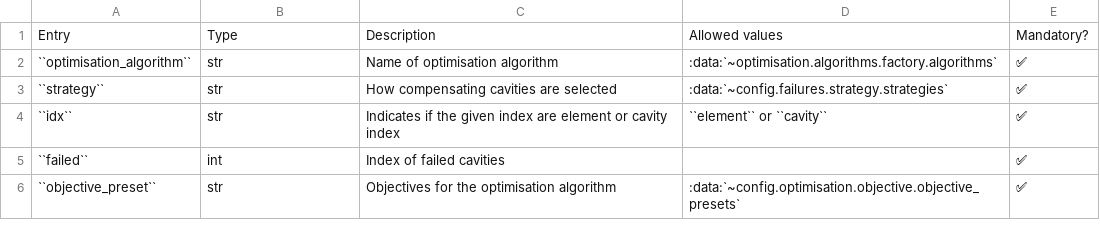
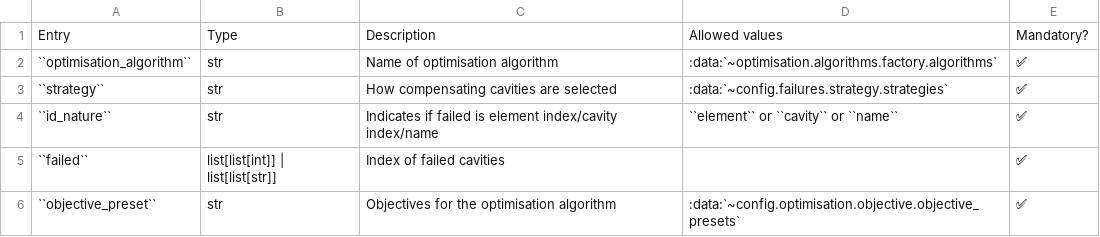
Before and after one commit to AdrienPlacais/lightwin, a CSV file: docs/source/manual/configuration_entries/wtf.csv, drawn as a sheet.

Commit message:
refactored the strategy. more robust, can ignore lattices with not enough elements to compensate, can select failed cavities by their name, can have l neighboring lattices with non even l, can select priority upstream or downstream

```diff
--- a/docs/source/manual/configuration_entries/wtf.csv
+++ b/docs/source/manual/configuration_entries/wtf.csv
@@ -3,4 +3,4 @@ Entry,Type,Description,Allowed values,Mandatory?
 ``strategy``,str,How compensating cavities are selected,:data:`~config.failures.strategy.strategies`,✅
-``idx``,str,Indicates if the given index are element or cavity index,``element`` or ``cavity``,✅
-``failed``,int,Index of failed cavities,,✅
+``id_nature``,str,Indicates if failed is element index/cavity index/name,``element`` or ``cavity`` or ``name``,✅
+``failed``,list[list[int]] | list[list[str]],Index of failed cavities,,✅
 ``objective_preset``,str,Objectives for the optimisation algorithm,:data:`~config.optimisation.objective.objective_presets`,✅
```
Also changed, not shown: 15 other files.
